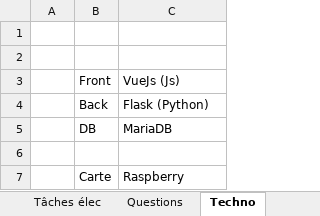
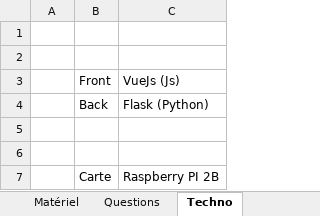
Before and after one commit to charl56/Jukebox-V2, an Excel workbook: NOUVEAU_Projet_Jukebox.xlsx, sheet Techno, drawn as a sheet; values as stored, in another font and other column widths than the file's, no borders; removed rows and columns are numbered as before the commit, all else as after; the diff names each change by its address in the sheet, - before the commit and + after, or states it on an @@ line.

```diff
--- a/NOUVEAU_Projet_Jukebox.xlsx (sheet Techno)
+++ b/NOUVEAU_Projet_Jukebox.xlsx (sheet Techno)
-sheet tab: Tâches élec
-row 5:  | DB | MariaDB
+row 6: (empty)
-C7: Raspberry
+C7: Raspberry PI 2B
```
Also changed, not shown: sheet Tâches Raspberry Mécanique, sheet Cahier des charges, other sheet tabs, 33 other files.
